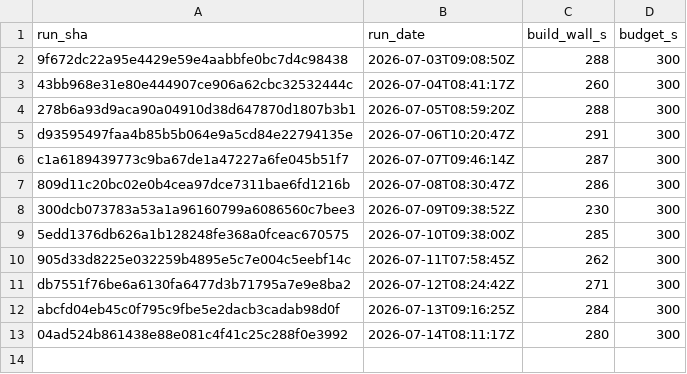
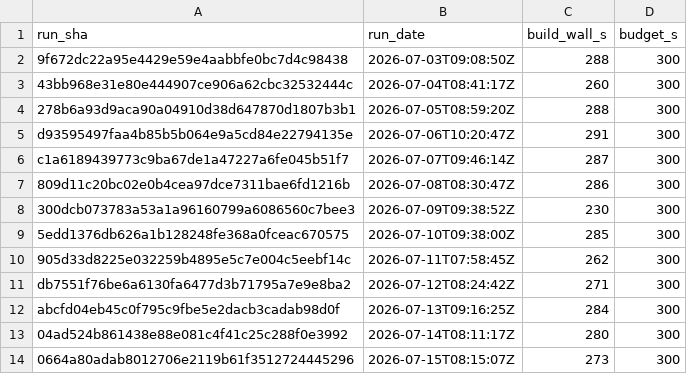
Before and after one commit to SailfinIO/sailfin, a CSV file: build.csv, drawn as a sheet; the diff names each change by its address in the sheet, - before the commit and + after, or states it on an @@ line.

```diff
--- a/build.csv
+++ b/build.csv
+row 14: 0664a80adab8012706e2119b61f3512724445296 | 2026-07-15T08:15:07Z | 273 | 300
```
Also changed, not shown: runtime.csv, 1 other file.
